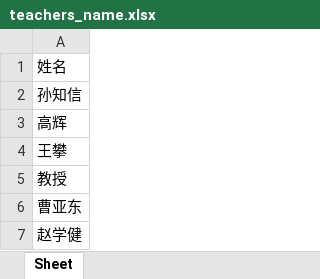
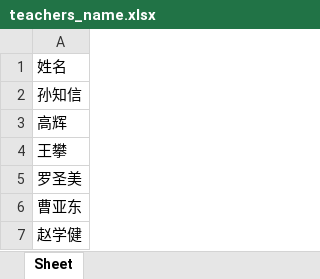
Before and after one commit to Yykai1/detail_information, an Excel workbook: teachers_name.xlsx, sheet Sheet, drawn as a sheet; only a part is shown; values as stored, in another font and other column widths than the file's, no borders; the diff names each change by its address in the sheet, - before the commit and + after, or states it on an @@ line.

```diff
--- a/teachers_name.xlsx (sheet Sheet)
+++ b/teachers_name.xlsx (sheet Sheet)
-A5: 教授
+A5: 罗圣美
```
Also changed, not shown: 5 other files.
